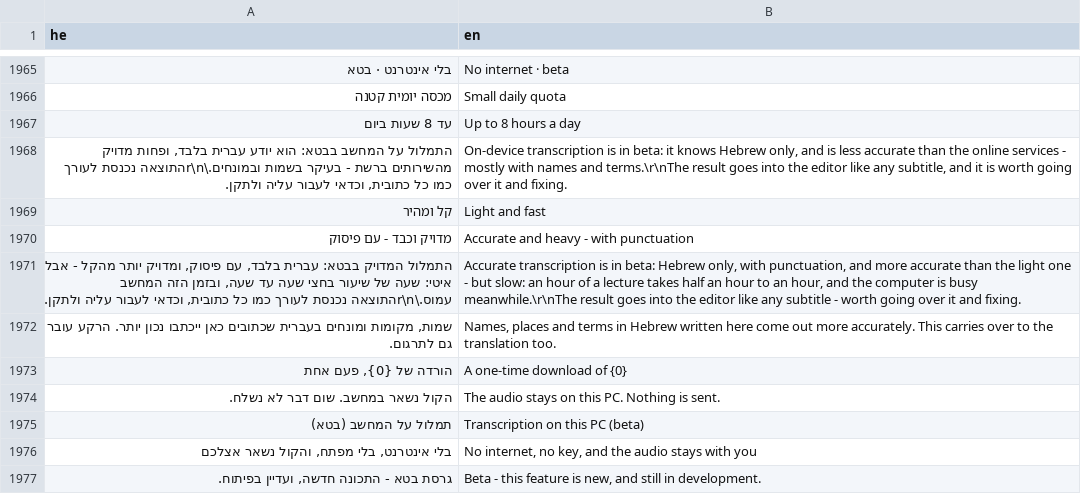
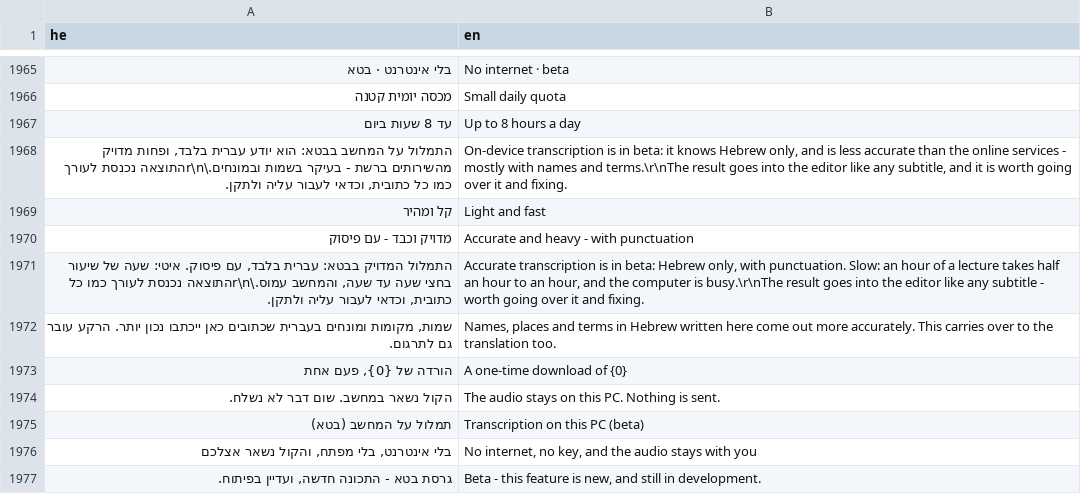
Before and after one commit to BeniaBot/subtitle-studio, a TSV file: build/lang/en.tsv, drawn as a sheet; only a part is shown, gaps mark what is left out; the diff names each change by its address in the sheet, - before the commit and + after, or states it on an @@ line.

```diff
--- a/build/lang/en.tsv
+++ b/build/lang/en.tsv
-A1971 (he): …בלבד, עם פיסוק, ומדויק יותר מהקל - אבל איטי: שעה של שיעור בחצי שעה עד שעה, ובזמן הזה המחשב עמוס.\r\nהתוצאה נכנסת…
+A1971 (he): …בלבד, עם פיסוק. איטי: שעה של שיעור בחצי שעה עד שעה, והמחשב עמוס.\r\nהתוצאה נכנסת…
-B1971 (en): …only, with punctuation, and more accurate than the light one - but slow: an hour of a lecture takes half an hour to an hour, and the computer is busy meanwhile.\r\nThe result goes…
+B1971 (en): …only, with punctuation. Slow: an hour of a lecture takes half an hour to an hour, and the computer is busy.\r\nThe result goes…
```
Also changed, not shown: 6 other files.
